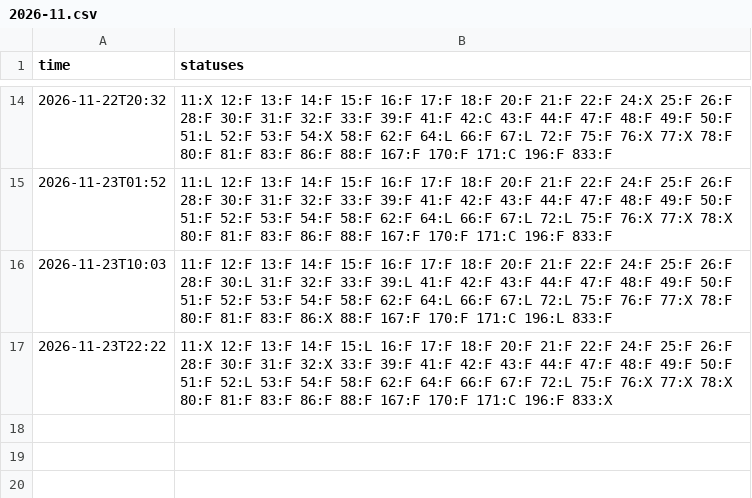
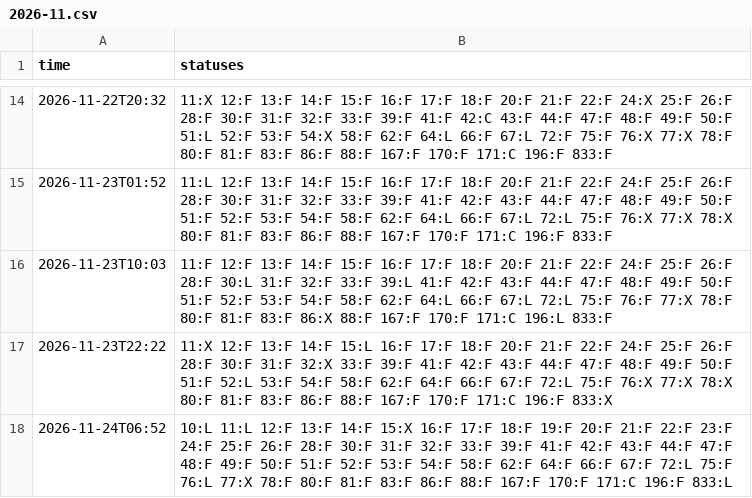
Before and after one commit to bambiker/parkinfo, a CSV file: occupancy/2026-11.csv, drawn as a sheet; only a part is shown, gaps mark what is left out.

```diff
--- a/occupancy/2026-11.csv
+++ b/occupancy/2026-11.csv
@@ -17 +17,2 @@ time,statuses
 2026-11-23T22:22,11:X 12:F 13:F 14:F 15:L 16:F 17:F 18:F 20:F 21:F 22:F 24:F 25:F 26:F 28:F 30:F 31:F 32:X 33:F 39:F 41:F 42:F 43:F 44:F 47:F 48:F 49:F 50:F 51:F 52:L 53:F 54:F 58:F 62:F 64:F 66:F 67:F 72:L 75:F 76:X 77:X 78:X 80:F 81:F 83:F 86:F 88:F 167:F 170:F 171:C 196:F 833:X
+2026-11-24T06:52,10:L 11:L 12:F 13:F 14:F 15:X 16:F 17:F 18:F 19:F 20:F 21:F 22:F 23:F 24:F 25:F 26:F 28:F 30:F 31:F 32:F 33:F 39:F 41:F 42:F 43:F 44:F 47:F 48:F 49:F 50:F 51:F 52:F 53:F 54:F 58:F 62:F 64:F 66:F 67:F 72:L 75:F 76:L 77:X 78:F 80:F 81:F 83:F 86:F 88:F 167:F 170:F 171:C 196:F 833:L
```
